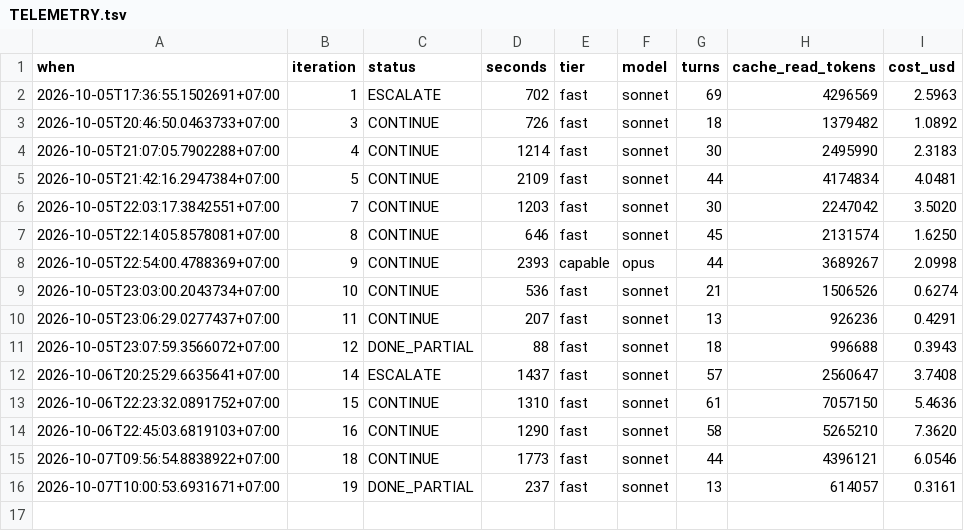
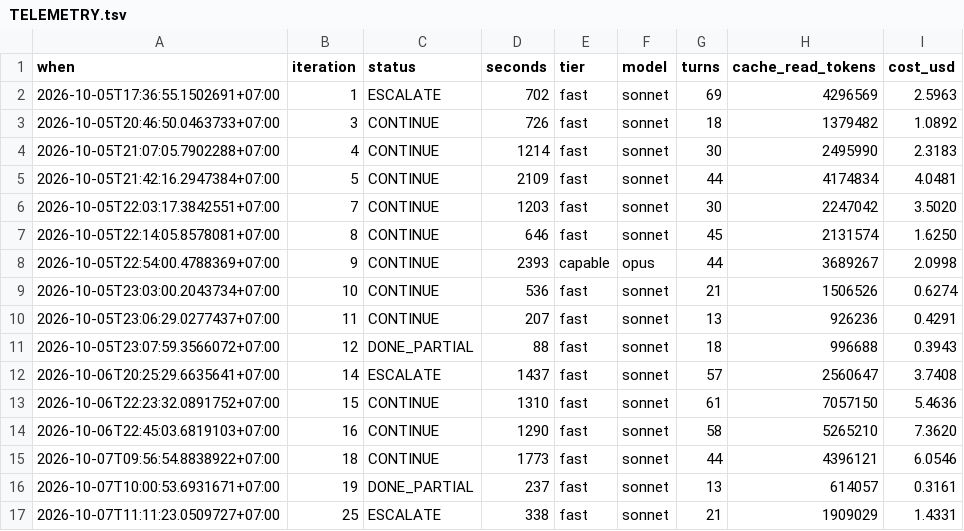
Before and after one commit to Phong-Kaster/Kanso, a TSV file: .harness/TELEMETRY.tsv, drawn as a sheet.

```diff
--- a/.harness/TELEMETRY.tsv
+++ b/.harness/TELEMETRY.tsv
@@ -16 +16,2 @@ when	iteration	status	seconds	tier	model	turns	cache_read_tokens	cost_usd
 2026-10-07T10:00:53.6931671+07:00	19	DONE_PARTIAL	237	fast	sonnet	13	614057	0.3161
+2026-10-07T11:11:23.0509727+07:00	25	ESCALATE	338	fast	sonnet	21	1909029	1.4331
```
Also changed, not shown: 17 other files.
